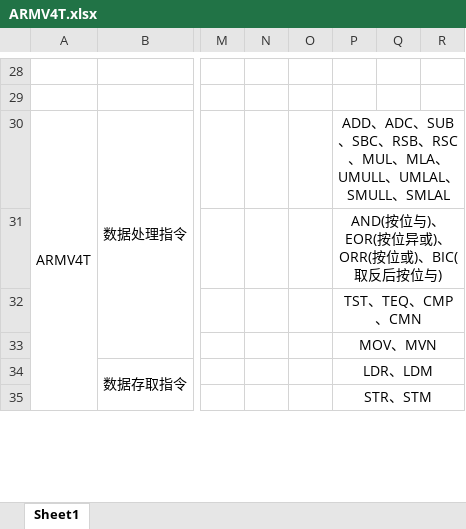
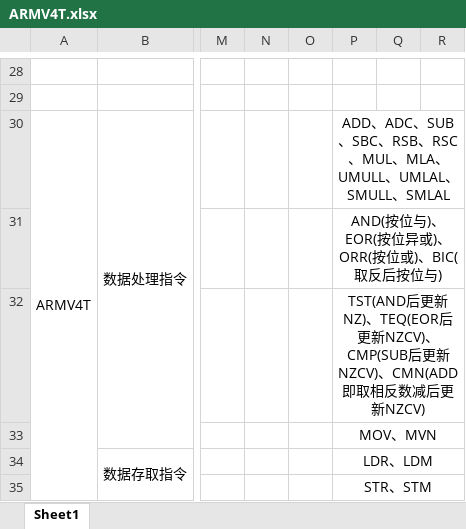
Before and after one commit to aksunlight/mgba-0.1.1-notes, an Excel workbook: reference/ARMV4T.xlsx, sheet Sheet1, drawn as a sheet; only a part is shown, gaps mark what is left out; values as stored, in another font and other column widths than the file's, no borders; the diff names each change by its address in the sheet, - before the commit and + after, or states it on an @@ line.

```diff
--- a/reference/ARMV4T.xlsx (sheet Sheet1)
+++ b/reference/ARMV4T.xlsx (sheet Sheet1)
-P32: TST、TEQ、CMP、CMN
+P32: TST(AND后更新NZ)、TEQ(EOR后更新NZCV)、CMP(SUB后更新NZCV)、CMN(ADD即取相反数减后更新NZCV)
```
Also changed, not shown: 1 other file.
